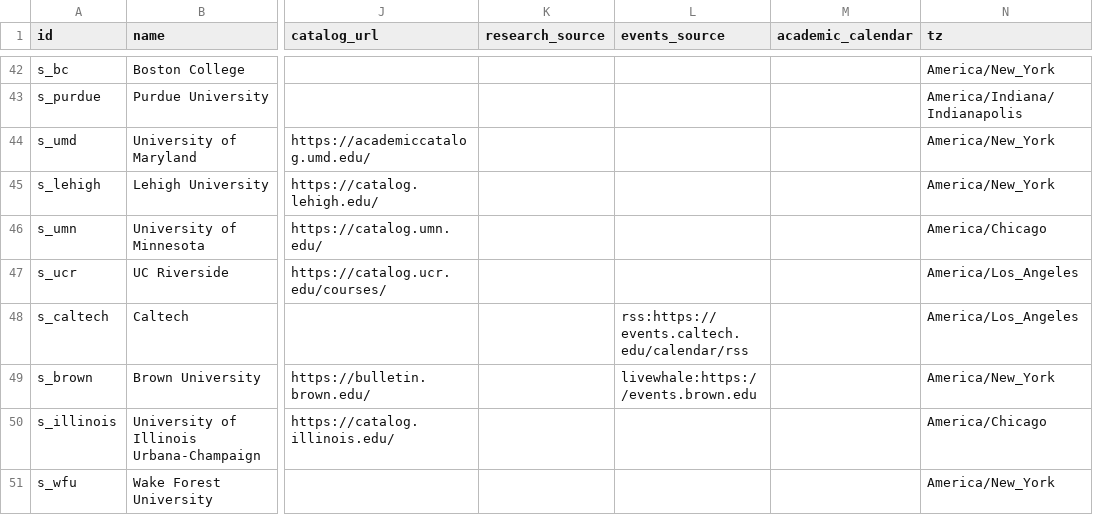
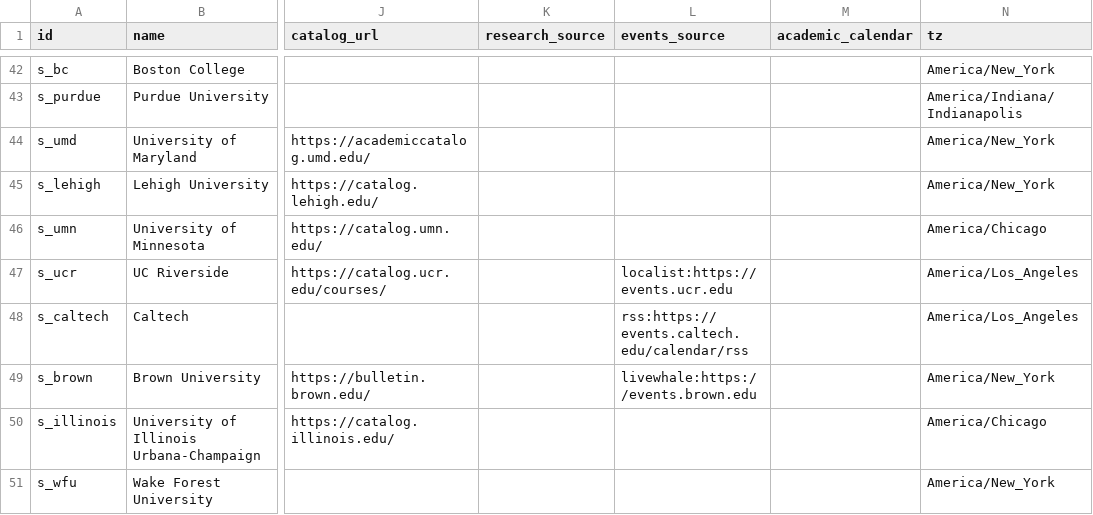
Before and after one commit to chaeyeon573/lumi, a CSV file: server/data/schools-collect.csv, drawn as a sheet; only a part is shown, gaps mark what is left out; the diff names each change by its address in the sheet, - before the commit and + after, or states it on an @@ line.

```diff
--- a/server/data/schools-collect.csv
+++ b/server/data/schools-collect.csv
-L47 (events_source): (empty)
+L47 (events_source): localist:https://events.ucr.edu
```
Also changed, not shown: 2 other files.
